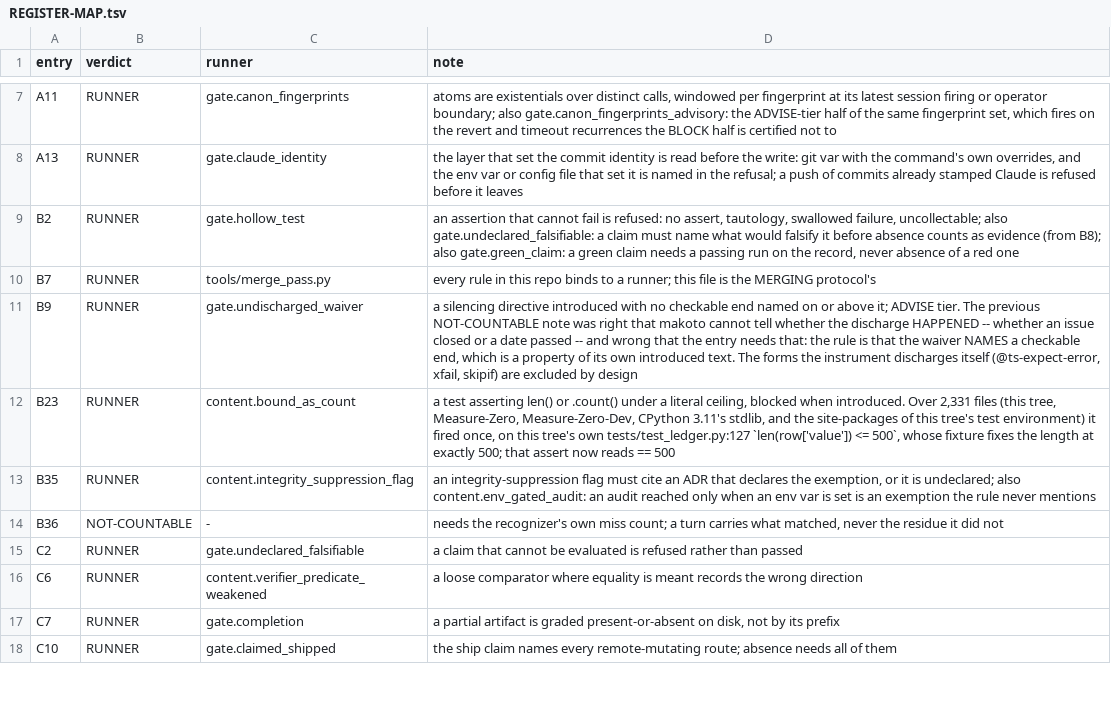
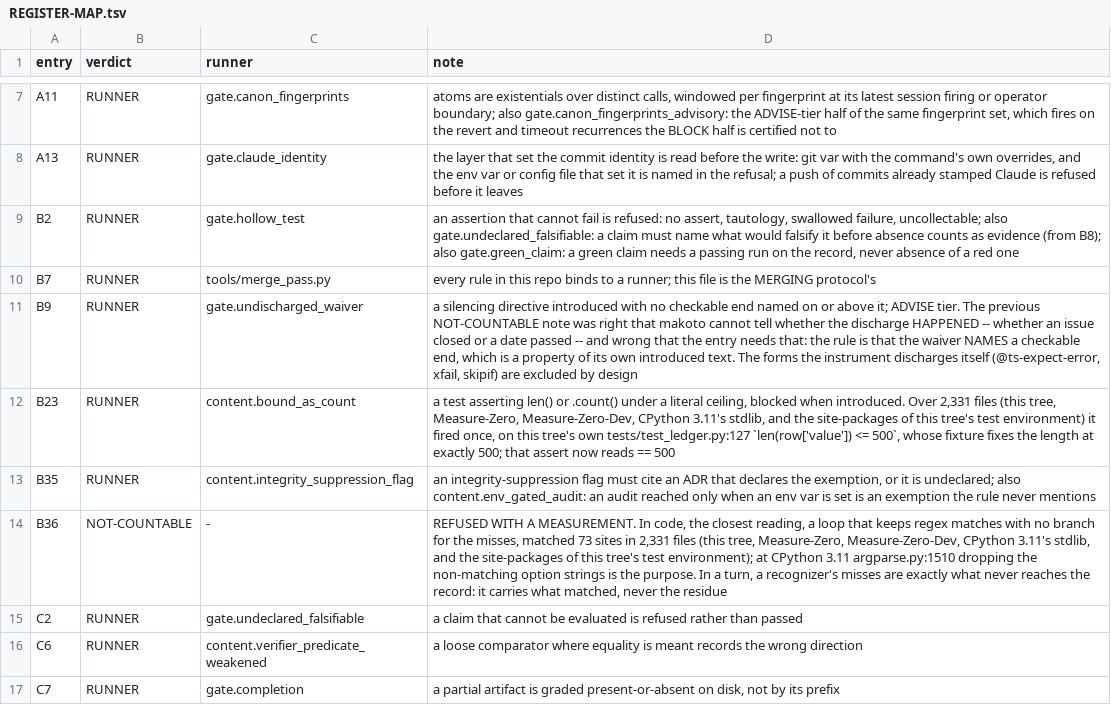
Before and after one commit to Clear-Sights/Makoto, a TSV file: docs/REGISTER-MAP.tsv, drawn as a sheet; only a part is shown, gaps mark what is left out; the shorter side is filled out with more unchanged rows; the diff covers the shown part only.

Commit message:
The other 14 register entries say why no check can catch them
OUT-OF-SUBJECT rested on "code makoto does not execute", which the previous commit refuted, so
the verdict is gone and its 8 rows are NOT-COUNTABLE. NOT-COUNTABLE now means: in makoto's
subject, but no reading of the record separates an instance from correct work, and the note
names the closest reading tried and what defeats it.

Measured over 2,331 files: A6 (0 matches), A14 (21; merge intended at CPython
distutils/_msvccompiler.py:115), B36 (73; argparse.py:1510 drops misses on purpose), E9 (44;
zipfile.py:505-507's fallback covers its trigger). Argued, marked not probed: B14, B18, B28, D8,
E8, F6. B37 now cites Rice's theorem. G3, F12, H4 unchanged. Suite 2112 passed.

```diff
--- a/docs/REGISTER-MAP.tsv
+++ b/docs/REGISTER-MAP.tsv
@@ -13,3 +13,3 @@ B23	RUNNER	content.bound_as_count	a test asserting len() or .count() under a lit
 B35	RUNNER	content.integrity_suppression_flag	an integrity-suppression flag must cite an ADR that declares the exemption, or it is undeclared; also content.env_gated_audit: an audit reached only when an env var is set is an exemption the rule never mentions
-B36	NOT-COUNTABLE	-	needs the recognizer's own miss count; a turn carries what matched, never the residue it did not
+B36	NOT-COUNTABLE	-	REFUSED WITH A MEASUREMENT. In code, the closest reading, a loop that keeps regex matches with no branch for the misses, matched 73 sites in 2,331 files (this tree, Measure-Zero, Measure-Zero-Dev, CPython 3.11's stdlib, and the site-packages of this tree's test environment); at CPython 3.11 argparse.py:1510 dropping the non-matching option strings is the purpose. In a turn, a recognizer's misses are exactly what never reaches the record: it carries what matched, never the residue
 C2	RUNNER	gate.undeclared_falsifiable	a claim that cannot be evaluated is refused rather than passed
```
Also changed, not shown: 18 edited cells elsewhere in this file, 1 other file.
